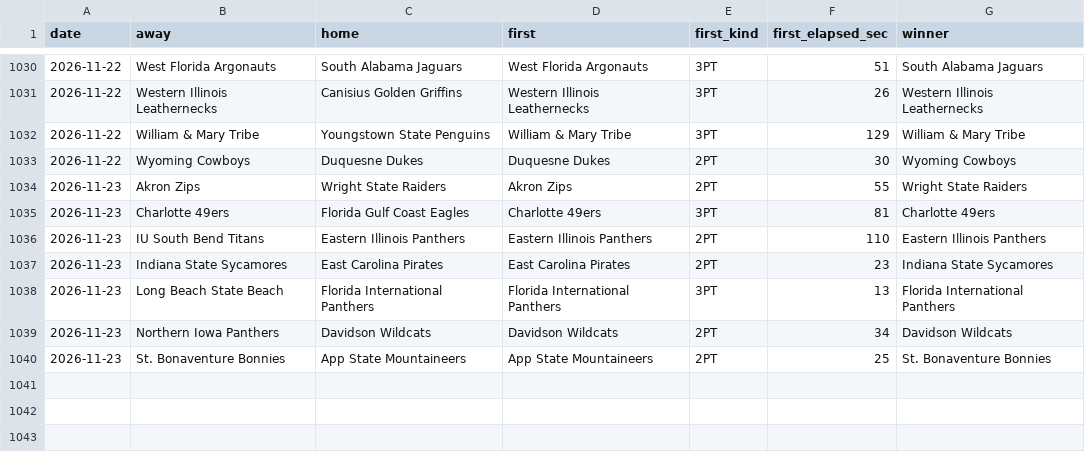
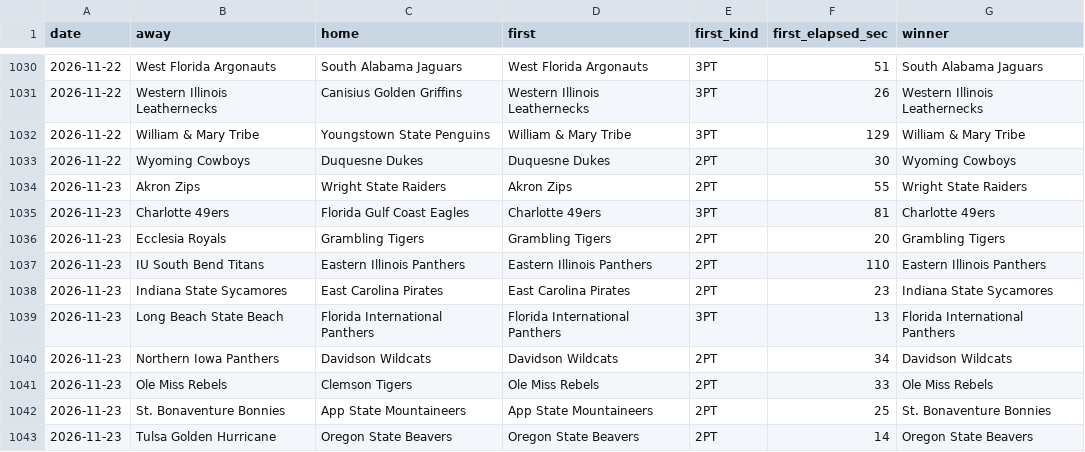
Before and after one commit to michaellvenuti-ops/mv_magic, a CSV file: pc-data/ncaab-first-score-games.csv, drawn as a sheet; only a part is shown, gaps mark what is left out; the diff names each change by its address in the sheet, - before the commit and + after, or states it on an @@ line.

Commit message:
pc-scans sync: pc-data/ncaab-first-score-games.csv

```diff
--- a/pc-data/ncaab-first-score-games.csv
+++ b/pc-data/ncaab-first-score-games.csv
+row 1036: 2026-11-23 | Ecclesia Royals | Grambling Tigers | Grambling Tigers | 2PT | 20 | Grambling Tigers
+row 1041: 2026-11-23 | Ole Miss Rebels | Clemson Tigers | Ole Miss Rebels | 2PT | 33 | Ole Miss Rebels
+row 1043: 2026-11-23 | Tulsa Golden Hurricane | Oregon State Beavers | Oregon State Beavers | 2PT | 14 | Oregon State Beavers
```
